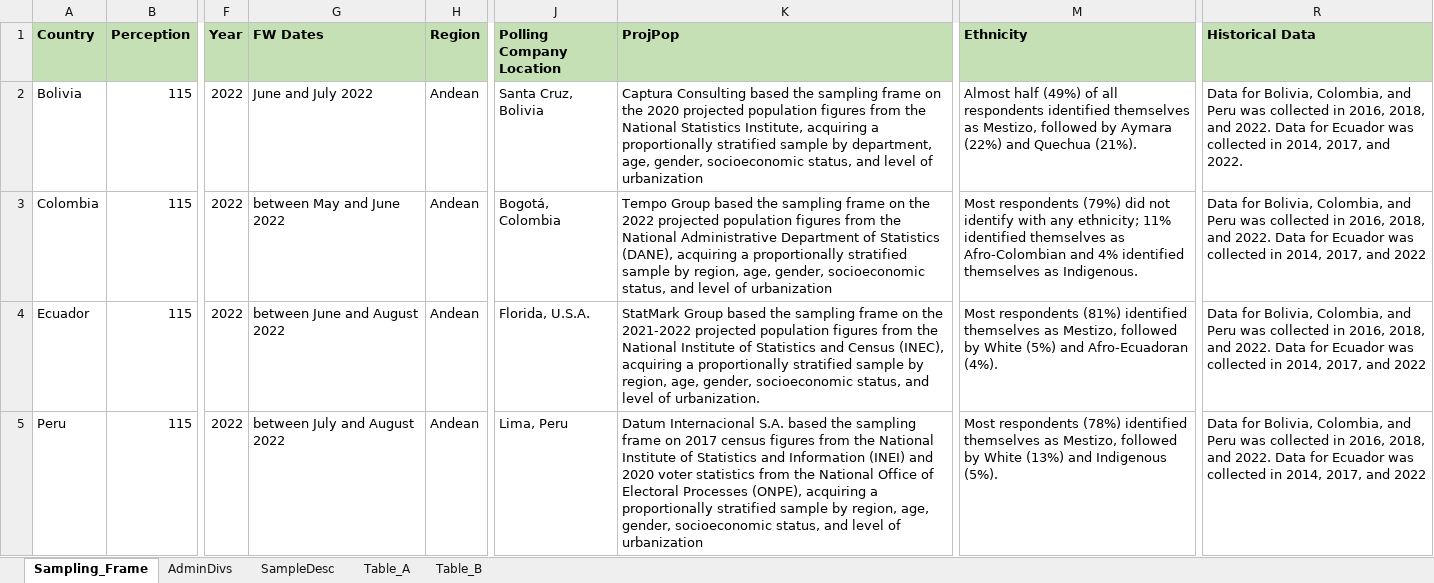
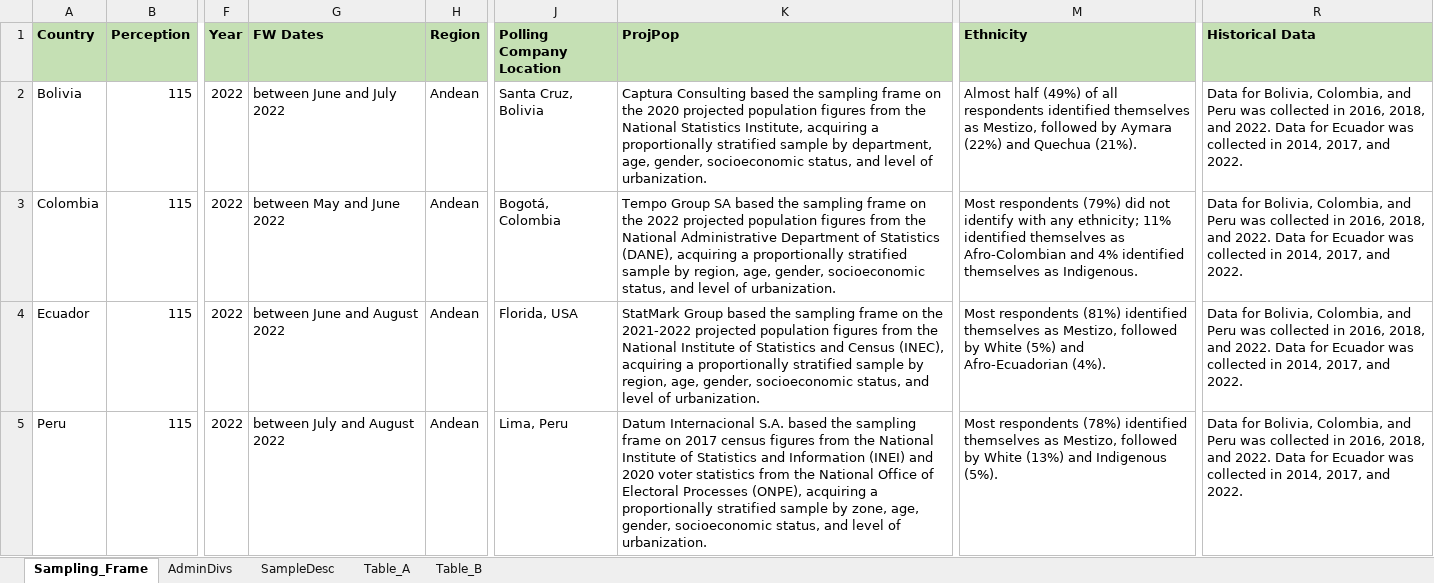
Before and after one commit to ctoruno/LAC-Reports, an Excel workbook: Data/method_summaryData.xlsx, sheet Sampling_Frame, drawn as a sheet; only a part is shown, gaps mark what is left out; values as stored, in another font and other column widths than the file's, no borders; conditional formats not drawn; the diff covers the shown part only; the diff names each change by its address in the sheet, - before the commit and + after, or states it on an @@ line.

```diff
--- a/Data/method_summaryData.xlsx (sheet Sampling_Frame)
+++ b/Data/method_summaryData.xlsx (sheet Sampling_Frame)
-G2 (FW Dates): June and July 2022
+G2 (FW Dates): between June and July 2022
-K2 (ProjPop): …level of urbanization
+K2 (ProjPop): …level of urbanization.
-K3 (ProjPop): Tempo Group based the sampling frame on the 2022 projected population figures from the National Administrative Department of Statistics (DANE), acquiring a proportionally stratified sample by region, age, gender, socioeconomic status, and level of urbanization
+K3 (ProjPop): Tempo Group SA based the sampling frame on the 2022 projected population figures from the National Administrative Department of Statistics (DANE), acquiring a proportionally stratified sample by region, age, gender, socioeconomic status, and level of urbanization.
-R3:R5 (Historical Data): …2017, and 2022
+R3:R5 (Historical Data): …2017, and 2022.
-J4 (Polling Company Location): Florida, U.S.A.
+J4 (Polling Company Location): Florida, USA
-M4 (Ethnicity): …(5%) and Afro-Ecuadoran (4%).
+M4 (Ethnicity): …(5%) and Afro-Ecuadorian (4%).
-K5 (ProjPop): …sample by region, age, gender, socioeconomic status, and level of urbanization
+K5 (ProjPop): …sample by zone, age, gender, socioeconomic status, and level of urbanization.
```
Also changed, not shown: 10 edited cells elsewhere in this sheet, sheet SampleDesc, sheet AdminDivs, Data/GPP_2022_Datamap all.xlsx, 21 other files.
